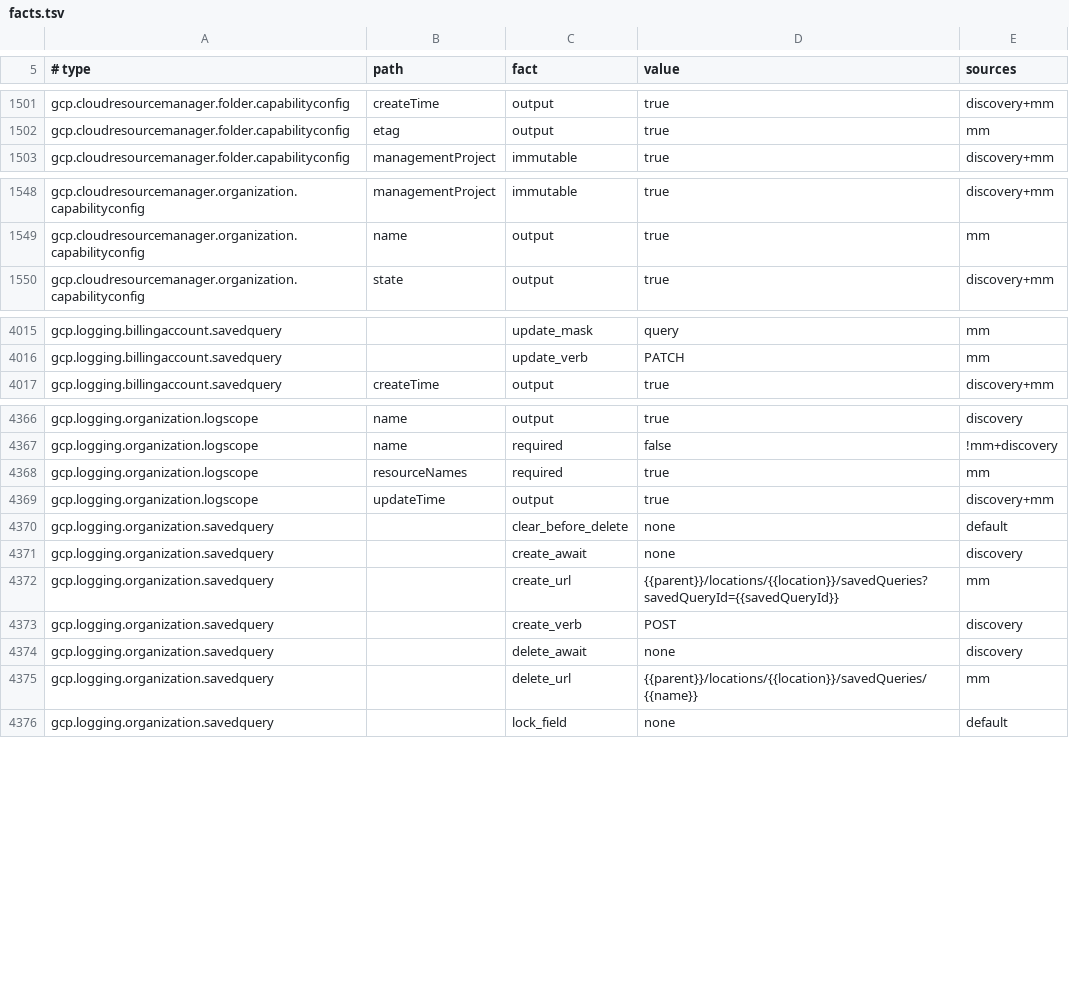
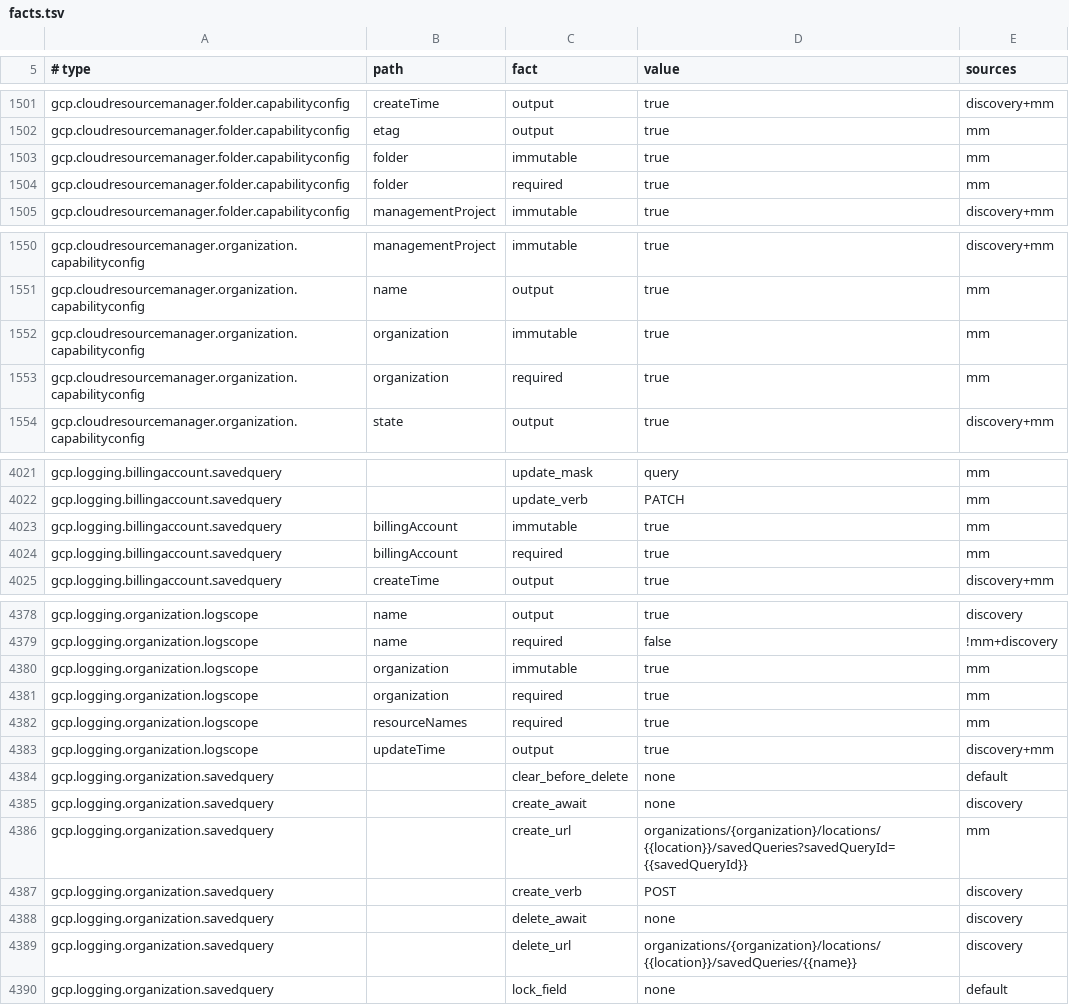
Before and after one commit to Infrena/infrena-provider-gcp, a TSV file: gen/facts.tsv, drawn as a sheet; only a part is shown, gaps mark what is left out; the diff covers the shown part only.

Commit message:
Regenerate, and record ten facts the live batch observed
Eleven folder, organization and billing account types can now be created by
writing their parent id.

```diff
--- a/gen/facts.tsv
+++ b/gen/facts.tsv
@@ -1502,2 +1502,4 @@ gcp.cloudresourcemanager.folder.capabilityconfig	createTime	output	true	discover
 gcp.cloudresourcemanager.folder.capabilityconfig	etag	output	true	mm
+gcp.cloudresourcemanager.folder.capabilityconfig	folder	immutable	true	mm
+gcp.cloudresourcemanager.folder.capabilityconfig	folder	required	true	mm
 gcp.cloudresourcemanager.folder.capabilityconfig	managementProject	immutable	true	discovery+mm
@@ -1549,2 +1551,4 @@ gcp.cloudresourcemanager.organization.capabilityconfig	managementProject	immutab
 gcp.cloudresourcemanager.organization.capabilityconfig	name	output	true	mm
+gcp.cloudresourcemanager.organization.capabilityconfig	organization	immutable	true	mm
+gcp.cloudresourcemanager.organization.capabilityconfig	organization	required	true	mm
 gcp.cloudresourcemanager.organization.capabilityconfig	state	output	true	discovery+mm
@@ -4016,2 +4022,4 @@ gcp.logging.billingaccount.savedquery		update_mask	query	mm
 gcp.logging.billingaccount.savedquery		update_verb	PATCH	mm
+gcp.logging.billingaccount.savedquery	billingAccount	immutable	true	mm
+gcp.logging.billingaccount.savedquery	billingAccount	required	true	mm
 gcp.logging.billingaccount.savedquery	createTime	output	true	discovery+mm
@@ -4367,2 +4379,4 @@ gcp.logging.organization.logscope	name	output	true	discovery
 gcp.logging.organization.logscope	name	required	false	!mm+discovery
+gcp.logging.organization.logscope	organization	immutable	true	mm
+gcp.logging.organization.logscope	organization	required	true	mm
 gcp.logging.organization.logscope	resourceNames	required	true	mm
@@ -4371,6 +4385,6 @@ gcp.logging.organization.savedquery		clear_before_delete	none	default
 gcp.logging.organization.savedquery		create_await	none	discovery
-gcp.logging.organization.savedquery		create_url	{{parent}}/locations/{{location}}/savedQueries?savedQueryId={{savedQueryId}}	mm
+gcp.logging.organization.savedquery		create_url	organizations/{organization}/locations/{{location}}/savedQueries?savedQueryId={{savedQueryId}}	mm
 gcp.logging.organization.savedquery		create_verb	POST	discovery
 gcp.logging.organization.savedquery		delete_await	none	discovery
-gcp.logging.organization.savedquery		delete_url	{{parent}}/locations/{{location}}/savedQueries/{{name}}	mm
+gcp.logging.organization.savedquery		delete_url	organizations/{organization}/locations/{{location}}/savedQueries/{{name}}	discovery
 gcp.logging.organization.savedquery		lock_field	none	default
```
Also changed, not shown: 17 added rows and 61 edited cells elsewhere in this file, 28 other files.
